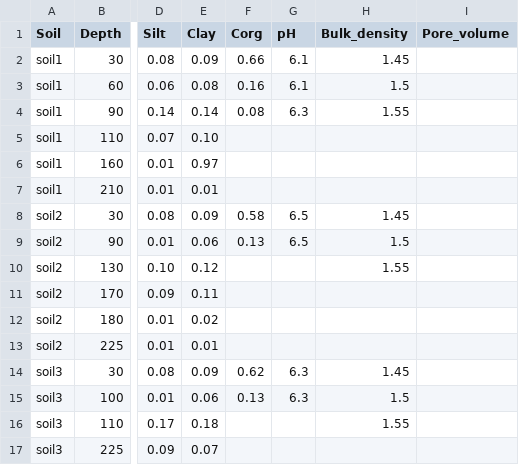
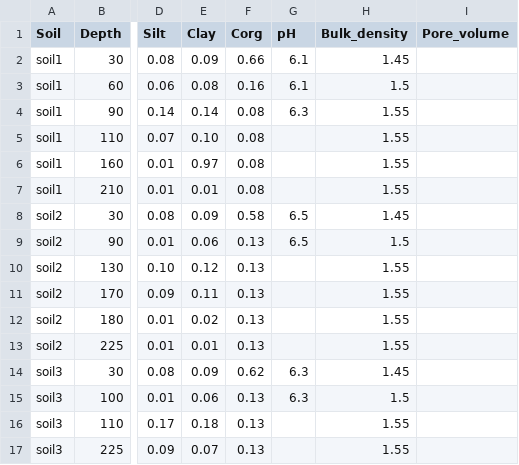
Before and after one commit to zalf-rpm/AgMIP_BNI, a CSV file: data/Soil.csv, drawn as a sheet; only a part is shown, gaps mark what is left out; the diff names each change by its address in the sheet, - before the commit and + after, or states it on an @@ line.

Commit message:
Fill in missing values in bulk density and corg in Soil.csv

```diff
--- a/data/Soil.csv
+++ b/data/Soil.csv
-F5:F7 (Corg): (empty)
+F5:F7 (Corg): 0.08
-H5:H7 (Bulk_density): (empty)
+H5:H7 (Bulk_density): 1.55
-F10:F13 (Corg): (empty)
+F10:F13 (Corg): 0.13
-H11:H13 (Bulk_density): (empty)
+H11:H13 (Bulk_density): 1.55
-F16:F17 (Corg): (empty)
+F16:F17 (Corg): 0.13
-H17 (Bulk_density): (empty)
+H17 (Bulk_density): 1.55
```
